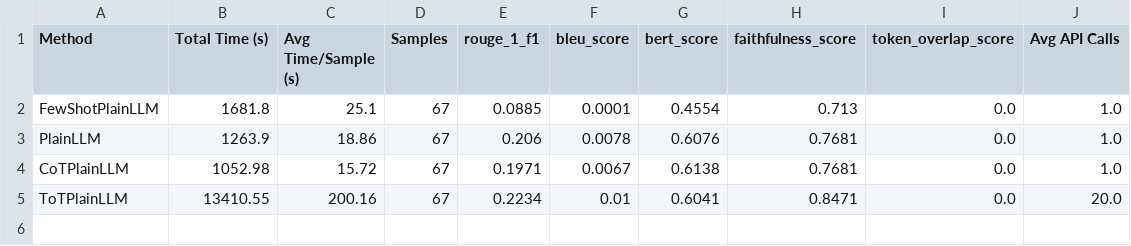
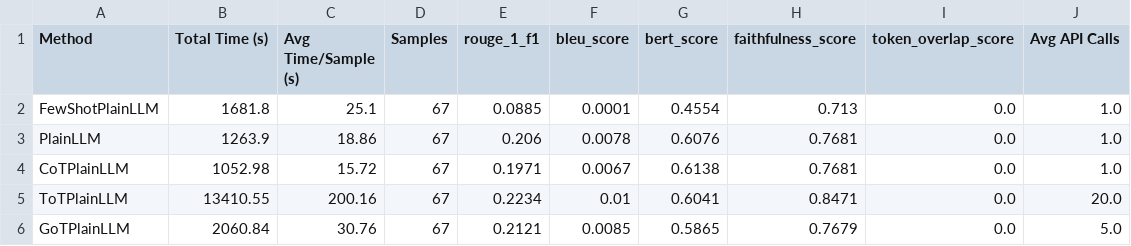
Before and after one commit to balajivenky06/RAG-Docstring, a CSV file: results/qwen3_8b/comprehensive_plain_comparison_report.csv, drawn as a sheet.

Commit message:
qwen3:8b plain GOT results generated

```diff
--- a/results/qwen3_8b/comprehensive_plain_comparison_report.csv
+++ b/results/qwen3_8b/comprehensive_plain_comparison_report.csv
@@ -5 +5,2 @@ CoTPlainLLM,1052.98,15.72,67,0.1971,0.0067,0.6138,0.7681,0.0,1.0
 ToTPlainLLM,13410.55,200.16,67,0.2234,0.01,0.6041,0.8471,0.0,20.0
+GoTPlainLLM,2060.84,30.76,67,0.2121,0.0085,0.5865,0.7679,0.0,5.0
```
Also changed, not shown: 11 other files.
